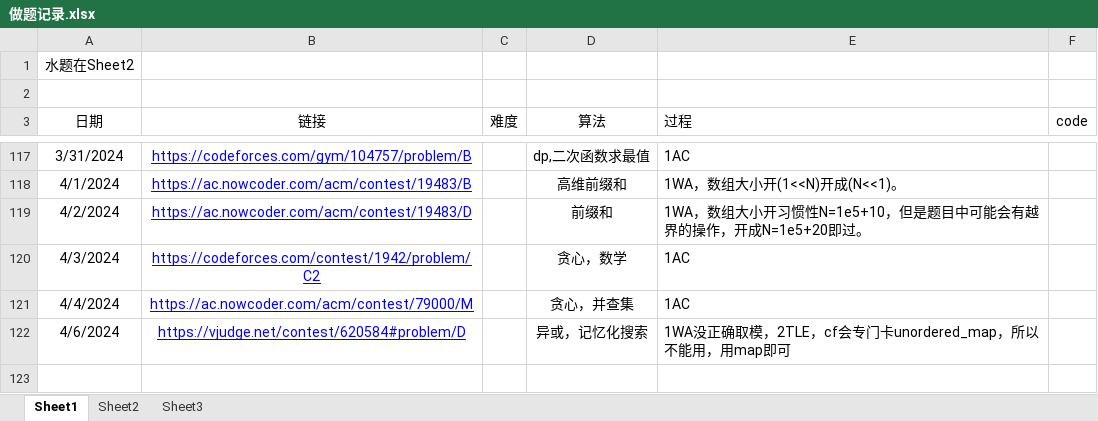
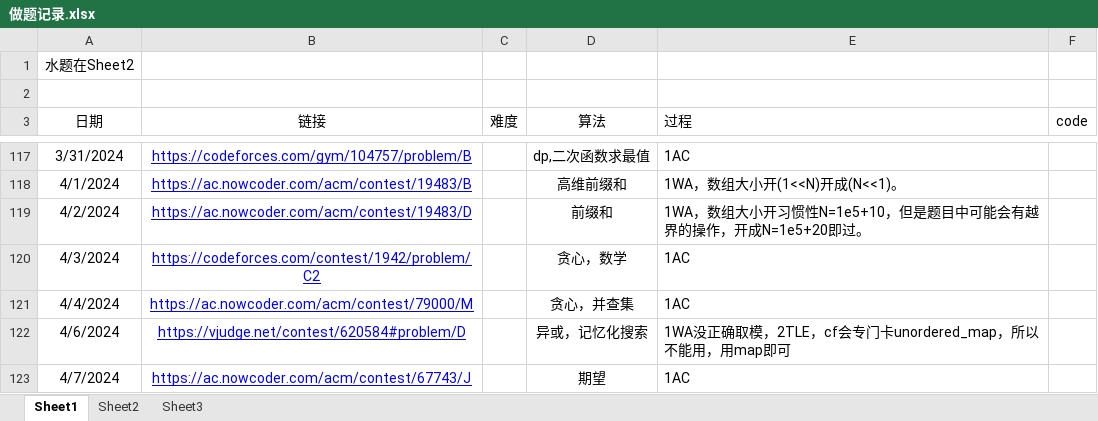
Before and after one commit to unclezhou486/ACM-Solutions, an Excel workbook: 做题记录.xlsx, sheet Sheet1, drawn as a sheet; only a part is shown, gaps mark what is left out; values as stored, in another font and other column widths than the file's, no borders; the diff names each change by its address in the sheet, - before the commit and + after, or states it on an @@ line.

```diff
--- a/做题记录.xlsx (sheet Sheet1)
+++ b/做题记录.xlsx (sheet Sheet1)
+row 123: 4/7/2024 | https://ac.nowcoder.com/acm/contest/67743/J |  | 期望 | 1AC
```
Also changed, not shown: sheet Sheet2, sheet Sheet3, 8 other files.
